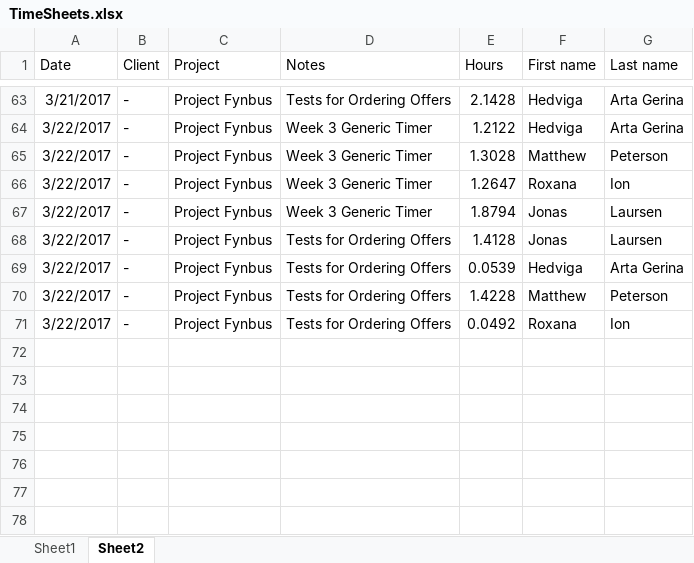
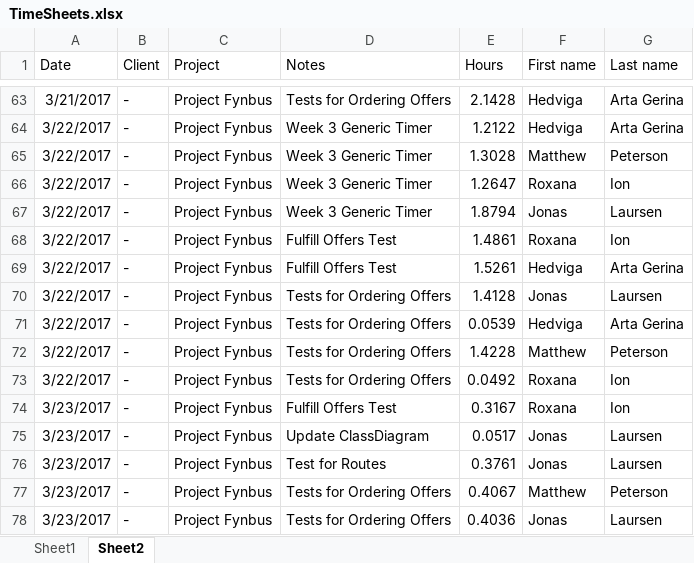
Before and after one commit to joamla96/Project-Fynbus, an Excel workbook: TimeSheets.xlsx, sheet Sheet2, drawn as a sheet; only a part is shown, gaps mark what is left out; values as stored, in another font and other column widths than the file's, no borders; the diff names each change by its address in the sheet, - before the commit and + after, or states it on an @@ line.

Commit message:
Timesheets, questions, and class diagram updates

```diff
--- a/TimeSheets.xlsx (sheet Sheet2)
+++ b/TimeSheets.xlsx (sheet Sheet2)
+row 68: 3/22/2017 | - | Project Fynbus | Fulfill Offers Test | 1.4861 | Roxana | Ion
+row 69: 3/22/2017 | - | Project Fynbus | Fulfill Offers Test | 1.5261 | Hedviga | Arta Gerina
+row 74: 3/23/2017 | - | Project Fynbus | Fulfill Offers Test | 0.3167 | Roxana | Ion
+row 75: 3/23/2017 | - | Project Fynbus | Update ClassDiagram | 0.0517 | Jonas | Laursen
+row 76: 3/23/2017 | - | Project Fynbus | Test for Routes | 0.3761 | Jonas | Laursen
+row 77: 3/23/2017 | - | Project Fynbus | Tests for Ordering Offers | 0.4067 | Matthew | Peterson
+row 78: 3/23/2017 | - | Project Fynbus | Tests for Ordering Offers | 0.4036 | Jonas | Laursen
```
Also changed, not shown: sheet Sheet1, 2 other files.
